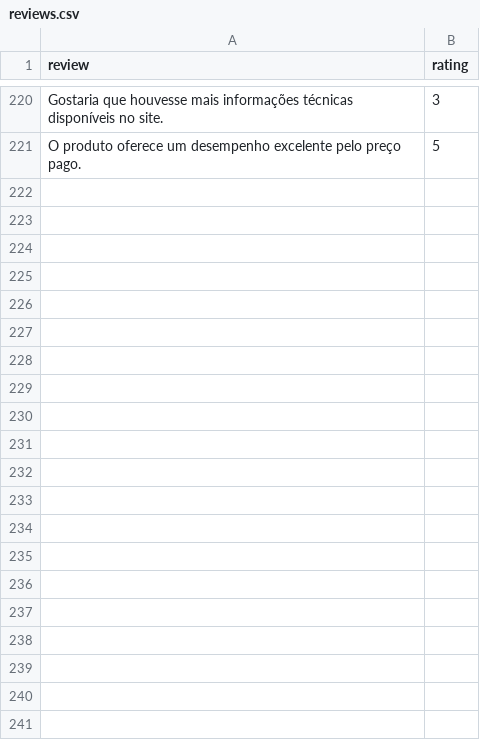
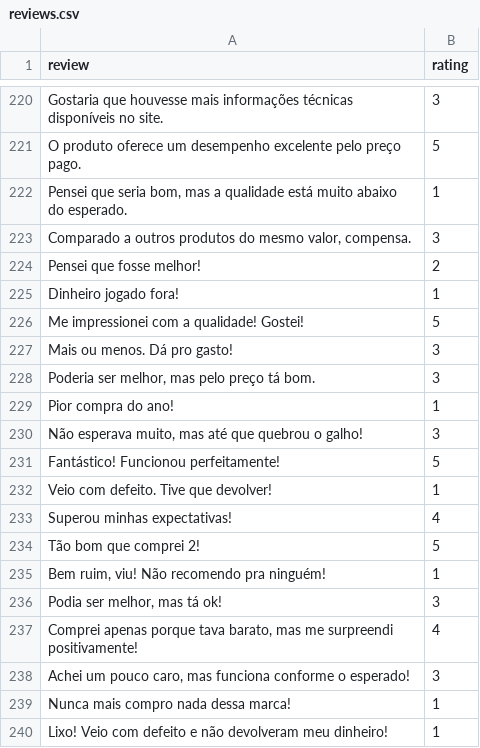
Before and after one commit to lucianoayres/nlp-sentinel, a CSV file: data/reviews.csv, drawn as a sheet; only a part is shown, gaps mark what is left out; the diff covers the shown part only.

Commit message:
chore: update dataset

```diff
--- a/data/reviews.csv
+++ b/data/reviews.csv
@@ -221 +221,20 @@ review,rating
 "O produto oferece um desempenho excelente pelo preço pago.",5
+"Pensei que seria bom, mas a qualidade está muito abaixo do esperado.",1
+"Comparado a outros produtos do mesmo valor, compensa.",3
+"Pensei que fosse melhor!",2
+"Dinheiro jogado fora!",1
+"Me impressionei com a qualidade! Gostei!",5
+"Mais ou menos. Dá pro gasto!",3
+"Poderia ser melhor, mas pelo preço tá bom.",3
+"Pior compra do ano!",1
+"Não esperava muito, mas até que quebrou o galho!",3
+"Fantástico! Funcionou perfeitamente!",5
+"Veio com defeito. Tive que devolver!",1
+"Superou minhas expectativas!",4
+"Tão bom que comprei 2!",5
+"Bem ruim, viu! Não recomendo pra ninguém!",1
+"Podia ser melhor, mas tá ok!",3
+"Comprei apenas porque tava barato, mas me surpreendi positivamente!",4
+"Achei um pouco caro, mas funciona conforme o esperado!",3
+"Nunca mais compro nada dessa marca!",1
+"Lixo! Veio com defeito e não devolveram meu dinheiro!",1
```
Also changed, not shown: 68 added rows elsewhere in this file.
